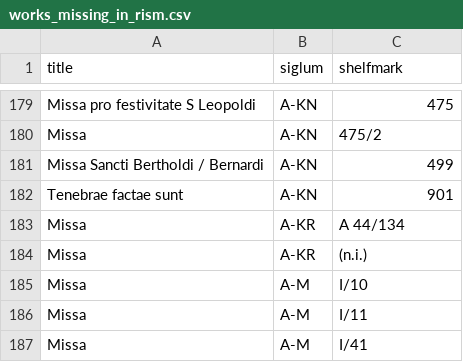
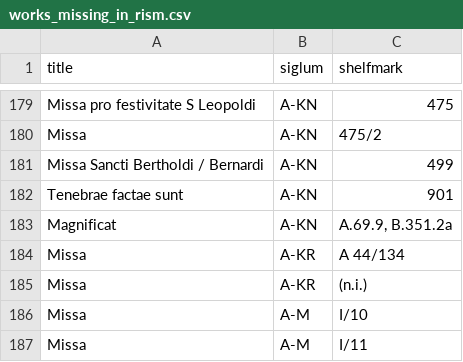
Before and after one commit to edition-esser-skala/tuma-catalogue-of-works, a CSV file: data/works_missing_in_rism.csv, drawn as a sheet; only a part is shown, gaps mark what is left out; the shorter side is filled out with more unchanged rows.

```diff
--- a/data/works_missing_in_rism.csv
+++ b/data/works_missing_in_rism.csv
@@ -182,2 +182,3 @@ Missa Sancti Bertholdi / Bernardi,A-KN,499
 Tenebrae factae sunt,A-KN,901
+Magnificat,A-KN,"A.69.9, B.351.2a"
 Missa,A-KR,A 44/134
```
Also changed, not shown: data/catalogue_works.csv, data/works_in_rism.csv, 15 other files.
